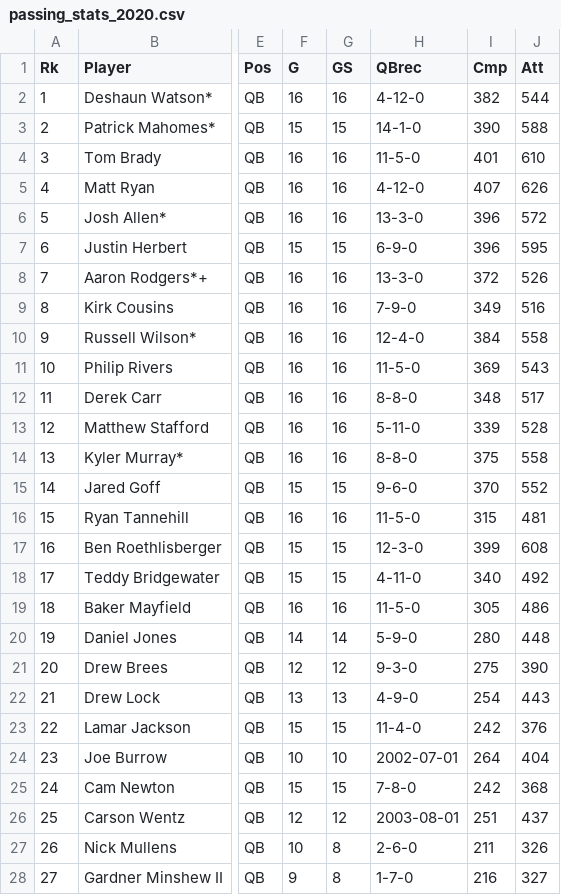
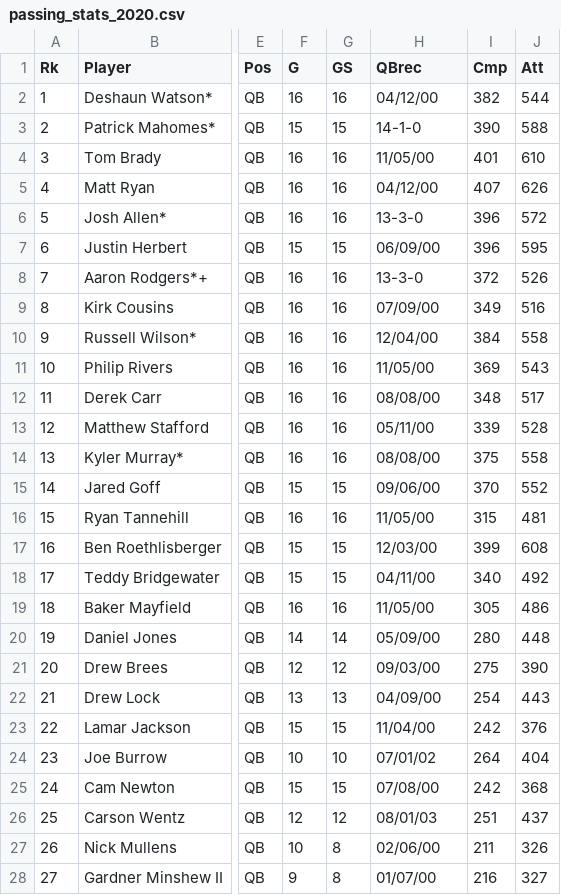
Before and after one commit to Smayorga97/COVID19_EFFECT_IN_ECONOMY, a CSV file: DATA_SETS/passing_stats_2020.csv, drawn as a sheet; only a part is shown, gaps mark what is left out; the diff covers the shown part only; the diff names each change by its address in the sheet, - before the commit and + after, or states it on an @@ line.

```diff
--- a/DATA_SETS/passing_stats_2020.csv
+++ b/DATA_SETS/passing_stats_2020.csv
-H2 (QBrec): 4-12-0
+H2 (QBrec): 04/12/00
-H4 (QBrec): 11-5-0
+H4 (QBrec): 11/05/00
-H5 (QBrec): 4-12-0
+H5 (QBrec): 04/12/00
-H7 (QBrec): 6-9-0
+H7 (QBrec): 06/09/00
-H9 (QBrec): 7-9-0
+H9 (QBrec): 07/09/00
-H10 (QBrec): 12-4-0
+H10 (QBrec): 12/04/00
-H11 (QBrec): 11-5-0
+H11 (QBrec): 11/05/00
-H12 (QBrec): 8-8-0
+H12 (QBrec): 08/08/00
-H13 (QBrec): 5-11-0
+H13 (QBrec): 05/11/00
-H14 (QBrec): 8-8-0
+H14 (QBrec): 08/08/00
-H15 (QBrec): 9-6-0
+H15 (QBrec): 09/06/00
-H16 (QBrec): 11-5-0
+H16 (QBrec): 11/05/00
-H17 (QBrec): 12-3-0
+H17 (QBrec): 12/03/00
-H18 (QBrec): 4-11-0
+H18 (QBrec): 04/11/00
-H19 (QBrec): 11-5-0
+H19 (QBrec): 11/05/00
-H20 (QBrec): 5-9-0
+H20 (QBrec): 05/09/00
-H21 (QBrec): 9-3-0
+H21 (QBrec): 09/03/00
-H22 (QBrec): 4-9-0
+H22 (QBrec): 04/09/00
-H23 (QBrec): 11-4-0
+H23 (QBrec): 11/04/00
-H24 (QBrec): 2002-07-01
+H24 (QBrec): 07/01/02
-H25 (QBrec): 7-8-0
+H25 (QBrec): 07/08/00
-H26 (QBrec): 2003-08-01
+H26 (QBrec): 08/01/03
-H27 (QBrec): 2-6-0
+H27 (QBrec): 02/06/00
-H28 (QBrec): 1-7-0
+H28 (QBrec): 01/07/00
```
Also changed, not shown: 17 edited cells elsewhere in this file, DATA_SETS/passing_stats_2019.csv, DATA_SETS/passing_stats_2021.csv, 7 other files.
